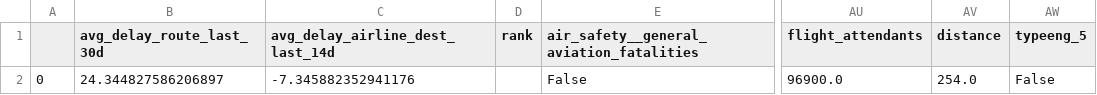
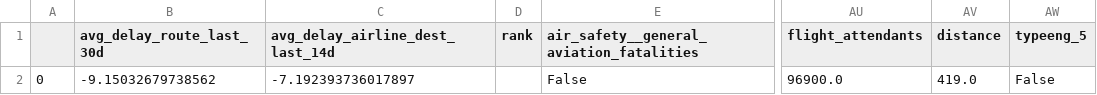
Before and after one commit to rigonzals/dva_flightdelay, a CSV file: frontend/combined_features.csv, drawn as a sheet; only a part is shown, gaps mark what is left out; the diff names each change by its address in the sheet, - before the commit and + after, or states it on an @@ line.

```diff
--- a/frontend/combined_features.csv
+++ b/frontend/combined_features.csv
-B2 (avg_delay_route_last_30d): 24.344827586206897
+B2 (avg_delay_route_last_30d): -9.15032679738562
-C2 (avg_delay_airline_dest_last_14d): -7.345882352941176
+C2 (avg_delay_airline_dest_last_14d): -7.192393736017897
-AV2 (distance): 254.0
+AV2 (distance): 419.0
```
Also changed, not shown: 2 other files.
